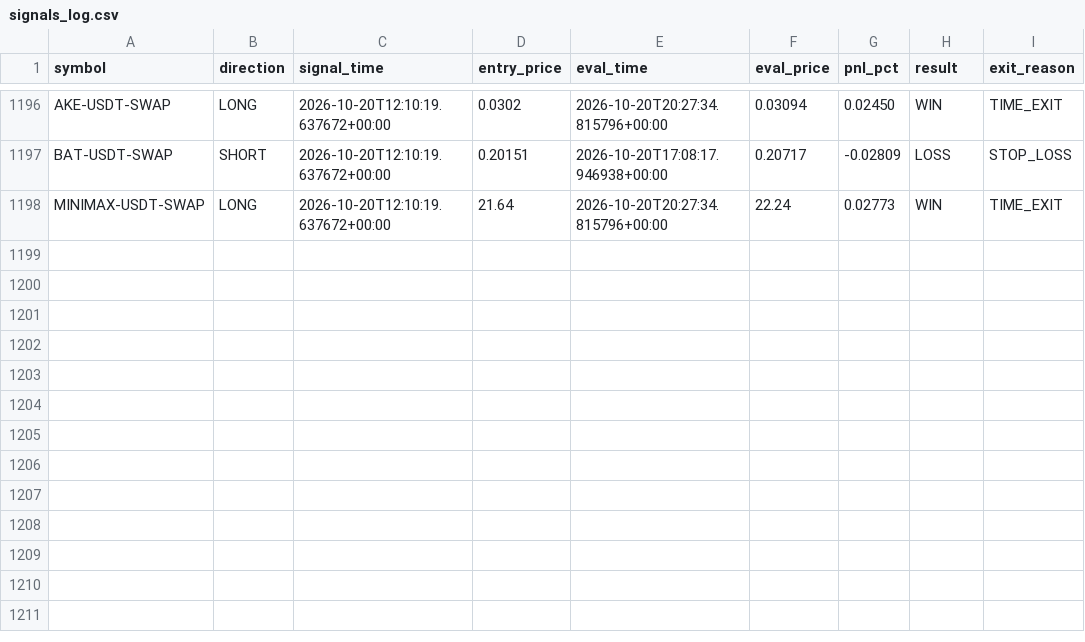
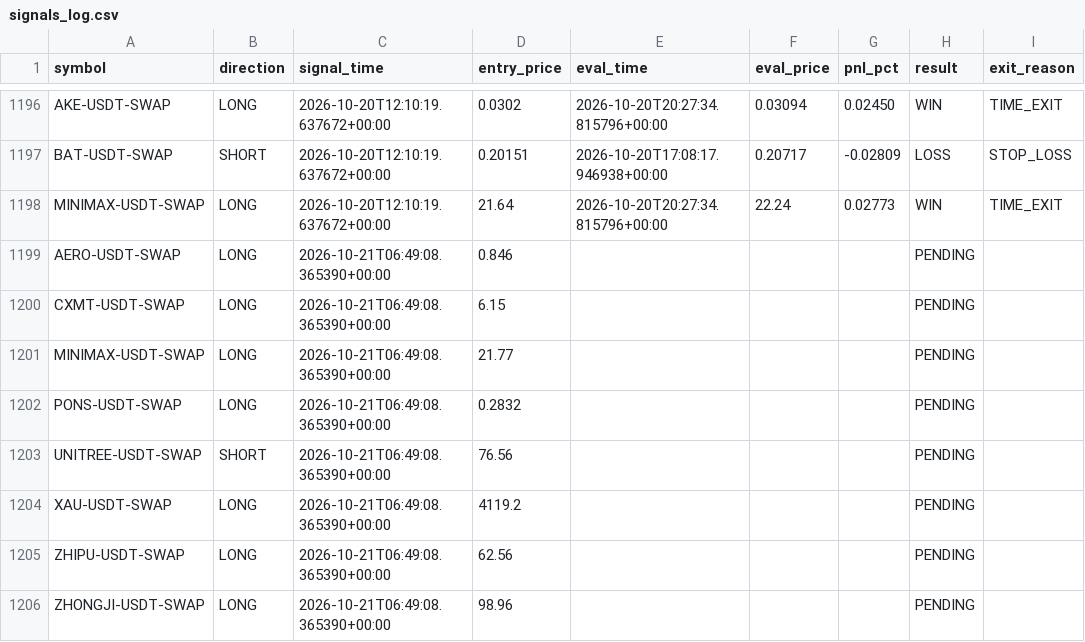
Before and after one commit to ksemehmet5-afk/altcoin-monitor-, a CSV file: monitor_state/signals_log.csv, drawn as a sheet; only a part is shown, gaps mark what is left out.

```diff
--- a/monitor_state/signals_log.csv
+++ b/monitor_state/signals_log.csv
@@ -1198 +1198,9 @@ BAT-USDT-SWAP,SHORT,2026-10-20T12:10:19.637672+00:00,0.20151,2026-10-20T17:08:17
 MINIMAX-USDT-SWAP,LONG,2026-10-20T12:10:19.637672+00:00,21.64,2026-10-20T20:27:34.815796+00:00,22.24,0.02773,WIN,TIME_EXIT
+AERO-USDT-SWAP,LONG,2026-10-21T06:49:08.365390+00:00,0.846,,,,PENDING,
+CXMT-USDT-SWAP,LONG,2026-10-21T06:49:08.365390+00:00,6.15,,,,PENDING,
+MINIMAX-USDT-SWAP,LONG,2026-10-21T06:49:08.365390+00:00,21.77,,,,PENDING,
+PONS-USDT-SWAP,LONG,2026-10-21T06:49:08.365390+00:00,0.2832,,,,PENDING,
+UNITREE-USDT-SWAP,SHORT,2026-10-21T06:49:08.365390+00:00,76.56,,,,PENDING,
+XAU-USDT-SWAP,LONG,2026-10-21T06:49:08.365390+00:00,4119.2,,,,PENDING,
+ZHIPU-USDT-SWAP,LONG,2026-10-21T06:49:08.365390+00:00,62.56,,,,PENDING,
+ZHONGJI-USDT-SWAP,LONG,2026-10-21T06:49:08.365390+00:00,98.96,,,,PENDING,
```
Also changed, not shown: 3 other files.
